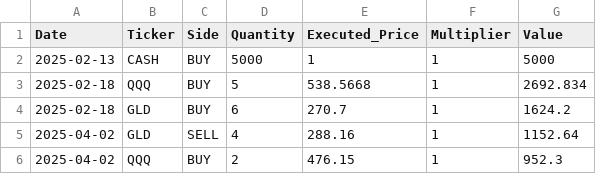
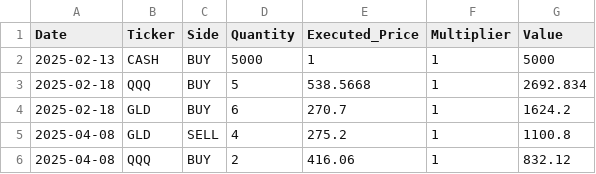
Before and after one commit to ryan-bert/position-engine, a CSV file: spot/trades.csv, drawn as a sheet.

Commit message:
Updated trades

```diff
--- a/spot/trades.csv
+++ b/spot/trades.csv
@@ -4,3 +4,3 @@ Date,Ticker,Side,Quantity,Executed_Price,Multiplier,Value
 2025-02-18,GLD,BUY,6,270.7,1,1624.2
-2025-04-02,GLD,SELL,4,288.16,1,1152.64
-2025-04-02,QQQ,BUY,2,476.15,1,952.3
+2025-04-08,GLD,SELL,4,275.2,1,1100.8
+2025-04-08,QQQ,BUY,2,416.06,1,832.12
```
Also changed, not shown: 1 other file.
